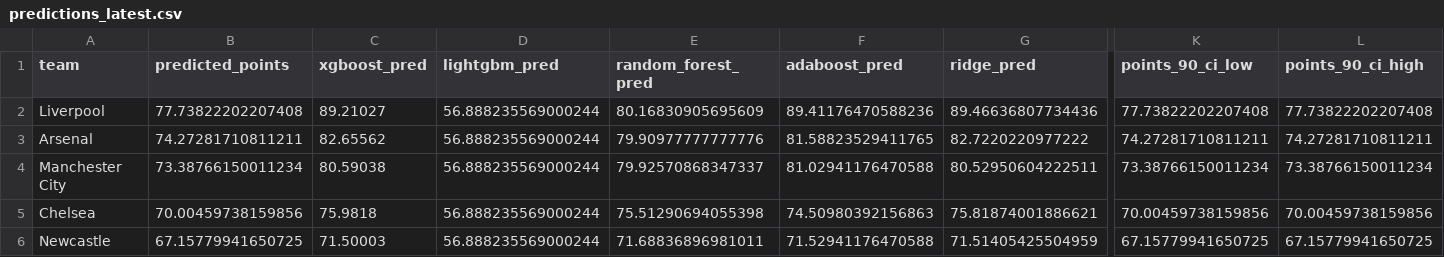
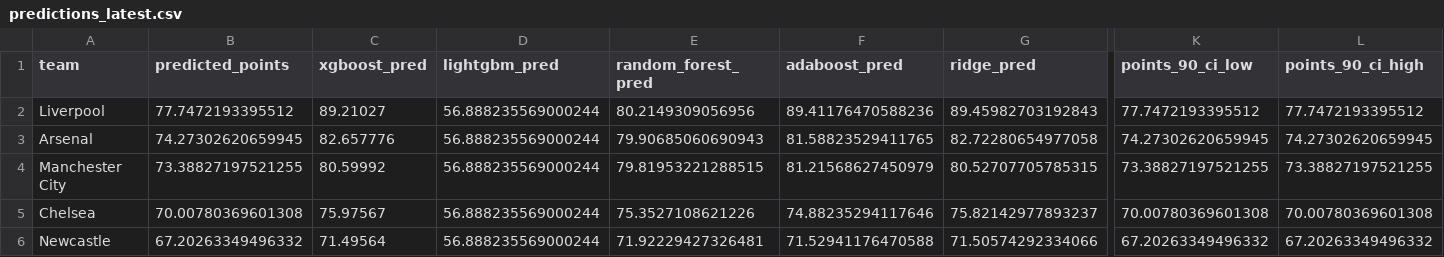
Before and after one commit to desai-sashwat/premier-league-predictor, a CSV file: data/predictions/predictions_latest.csv, drawn as a sheet; only a part is shown, gaps mark what is left out; the diff covers the shown part only; the diff names each change by its address in the sheet, - before the commit and + after, or states it on an @@ line.

```diff
--- a/data/predictions/predictions_latest.csv
+++ b/data/predictions/predictions_latest.csv
-B2 (predicted_points): 77.73822202207408
+B2 (predicted_points): 77.7472193395512
-E2 (random_forest_pred): 80.16830905695609
+E2 (random_forest_pred): 80.2149309056956
-G2 (ridge_pred): 89.46636807734436
+G2 (ridge_pred): 89.45982703192843
-K2 (points_90_ci_low): 77.73822202207408
+K2 (points_90_ci_low): 77.7472193395512
-L2 (points_90_ci_high): 77.73822202207408
+L2 (points_90_ci_high): 77.7472193395512
-B3 (predicted_points): 74.27281710811211
+B3 (predicted_points): 74.27302620659945
-C3 (xgboost_pred): 82.65562
+C3 (xgboost_pred): 82.657776
-E3 (random_forest_pred): 79.90977777777776
+E3 (random_forest_pred): 79.90685060690943
-G3 (ridge_pred): 82.7220220977222
+G3 (ridge_pred): 82.72280654977058
-K3 (points_90_ci_low): 74.27281710811211
+K3 (points_90_ci_low): 74.27302620659945
-L3 (points_90_ci_high): 74.27281710811211
+L3 (points_90_ci_high): 74.27302620659945
-B4 (predicted_points): 73.38766150011234
+B4 (predicted_points): 73.38827197521255
-C4 (xgboost_pred): 80.59038
+C4 (xgboost_pred): 80.59992
-E4 (random_forest_pred): 79.92570868347337
+E4 (random_forest_pred): 79.81953221288515
-F4 (adaboost_pred): 81.02941176470588
+F4 (adaboost_pred): 81.21568627450979
-G4 (ridge_pred): 80.52950604222511
+G4 (ridge_pred): 80.52707705785315
-K4 (points_90_ci_low): 73.38766150011234
+K4 (points_90_ci_low): 73.38827197521255
-L4 (points_90_ci_high): 73.38766150011234
+L4 (points_90_ci_high): 73.38827197521255
-B5 (predicted_points): 70.00459738159856
+B5 (predicted_points): 70.00780369601308
-C5 (xgboost_pred): 75.9818
+C5 (xgboost_pred): 75.97567
-E5 (random_forest_pred): 75.51290694055398
+E5 (random_forest_pred): 75.3527108621226
-F5 (adaboost_pred): 74.50980392156863
+F5 (adaboost_pred): 74.88235294117646
-G5 (ridge_pred): 75.81874001886621
+G5 (ridge_pred): 75.82142977893237
-K5 (points_90_ci_low): 70.00459738159856
+K5 (points_90_ci_low): 70.00780369601308
-L5 (points_90_ci_high): 70.00459738159856
+L5 (points_90_ci_high): 70.00780369601308
-B6 (predicted_points): 67.15779941650725
+B6 (predicted_points): 67.20263349496332
-C6 (xgboost_pred): 71.50003
+C6 (xgboost_pred): 71.49564
-E6 (random_forest_pred): 71.68836896981011
+E6 (random_forest_pred): 71.92229427326481
-G6 (ridge_pred): 71.51405425504959
+G6 (ridge_pred): 71.50574292334066
-K6 (points_90_ci_low): 67.15779941650725
+K6 (points_90_ci_low): 67.20263349496332
-L6 (points_90_ci_high): 67.15779941650725
+L6 (points_90_ci_high): 67.20263349496332
```
Also changed, not shown: 91 edited cells elsewhere in this file, data/processed/all_features_gw38.csv, data/processed/features_gw38.csv, 4 other files.
